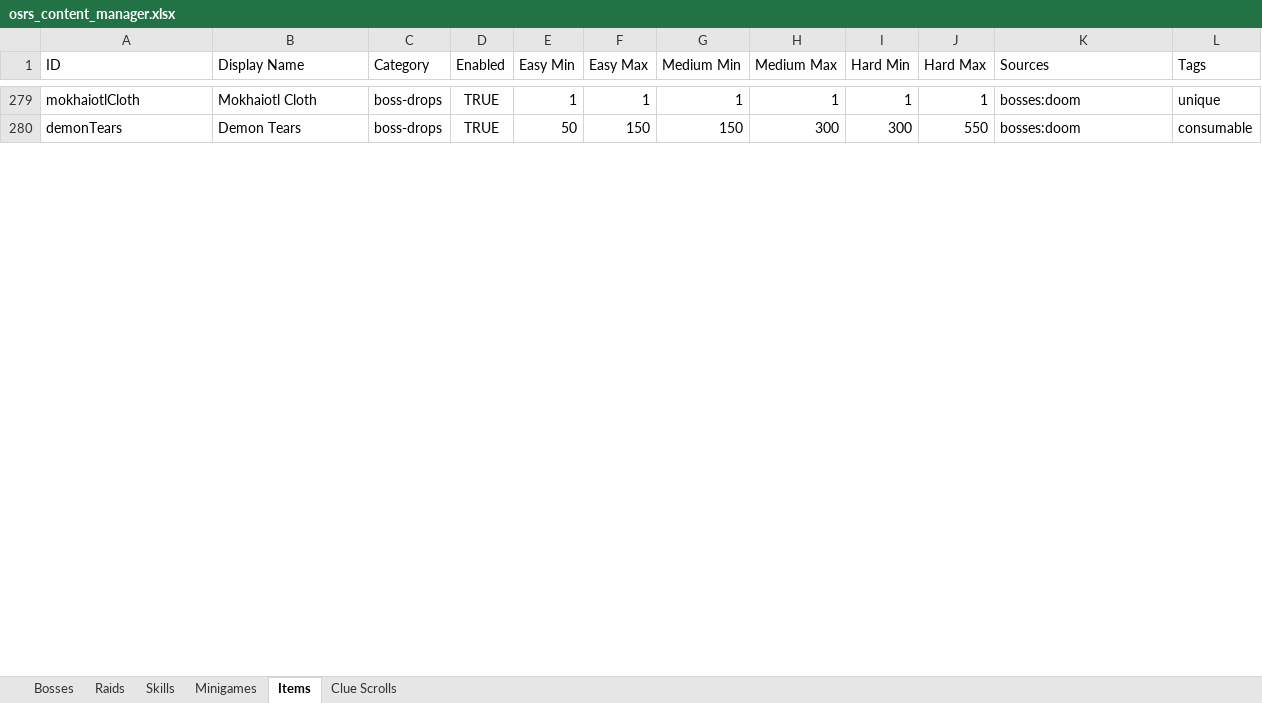
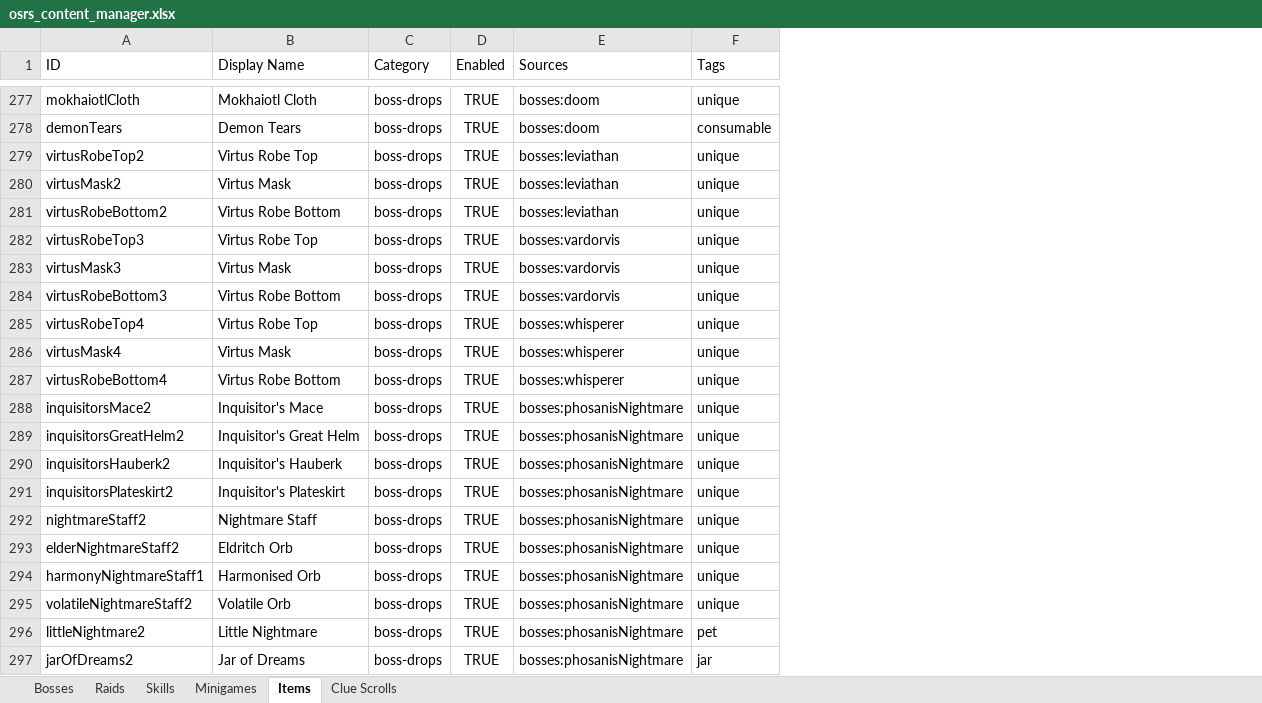
Before and after one commit to lemonphresh/osrsbingo, an Excel workbook: server/utils/osrs_content_manager.xlsx, sheet Items, drawn as a sheet; only a part is shown, gaps mark what is left out; values as stored, in another font and other column widths than the file's, no borders; charts and pictures not drawn; removed rows and columns are numbered as before the commit, all else as after; the diff covers the shown part only; the diff names each change by its address in the sheet, - before the commit and + after, or states it on an @@ line.

```diff
--- a/server/utils/osrs_content_manager.xlsx (sheet Items)
+++ b/server/utils/osrs_content_manager.xlsx (sheet Items)
-column E (Easy Min), rows 279-280: 1 | 50
-column F (Easy Max), rows 279-280: 1 | 150
-column G (Medium Min), rows 279-280: 1 | 150
-column H (Medium Max), rows 279-280: 1 | 300
-column I (Hard Min), rows 279-280: 1 | 300
-column J (Hard Max), rows 279-280: 1 | 550
+row 279: virtusRobeTop2 | Virtus Robe Top | boss-drops | TRUE | bosses:leviathan | unique
+row 280: virtusMask2 | Virtus Mask | boss-drops | TRUE | bosses:leviathan | unique
+row 281: virtusRobeBottom2 | Virtus Robe Bottom | boss-drops | TRUE | bosses:leviathan | unique
+row 282: virtusRobeTop3 | Virtus Robe Top | boss-drops | TRUE | bosses:vardorvis | unique
+row 283: virtusMask3 | Virtus Mask | boss-drops | TRUE | bosses:vardorvis | unique
+row 284: virtusRobeBottom3 | Virtus Robe Bottom | boss-drops | TRUE | bosses:vardorvis | unique
+row 285: virtusRobeTop4 | Virtus Robe Top | boss-drops | TRUE | bosses:whisperer | unique
+row 286: virtusMask4 | Virtus Mask | boss-drops | TRUE | bosses:whisperer | unique
+row 287: virtusRobeBottom4 | Virtus Robe Bottom | boss-drops | TRUE | bosses:whisperer | unique
+row 288: inquisitorsMace2 | Inquisitor's Mace | boss-drops | TRUE | bosses:phosanisNightmare | unique
+row 289: inquisitorsGreatHelm2 | Inquisitor's Great Helm | boss-drops | TRUE | bosses:phosanisNightmare | unique
+row 290: inquisitorsHauberk2 | Inquisitor's Hauberk | boss-drops | TRUE | bosses:phosanisNightmare | unique
+row 291: inquisitorsPlateskirt2 | Inquisitor's Plateskirt | boss-drops | TRUE | bosses:phosanisNightmare | unique
+row 292: nightmareStaff2 | Nightmare Staff | boss-drops | TRUE | bosses:phosanisNightmare | unique
+row 293: elderNightmareStaff2 | Eldritch Orb | boss-drops | TRUE | bosses:phosanisNightmare | unique
+row 294: harmonyNightmareStaff1 | Harmonised Orb | boss-drops | TRUE | bosses:phosanisNightmare | unique
+row 295: volatileNightmareStaff2 | Volatile Orb | boss-drops | TRUE | bosses:phosanisNightmare | unique
+row 296: littleNightmare2 | Little Nightmare | boss-drops | TRUE | bosses:phosanisNightmare | pet
+row 297: jarOfDreams2 | Jar of Dreams | boss-drops | TRUE | bosses:phosanisNightmare | jar
```
Also changed, not shown: 52 added rows, 32 removed rows and 58 edited cells elsewhere in this sheet, sheet Bosses, sheet Raids, sheet Clue Scrolls, sheet Minigames, charts or pictures, 10 other files.
